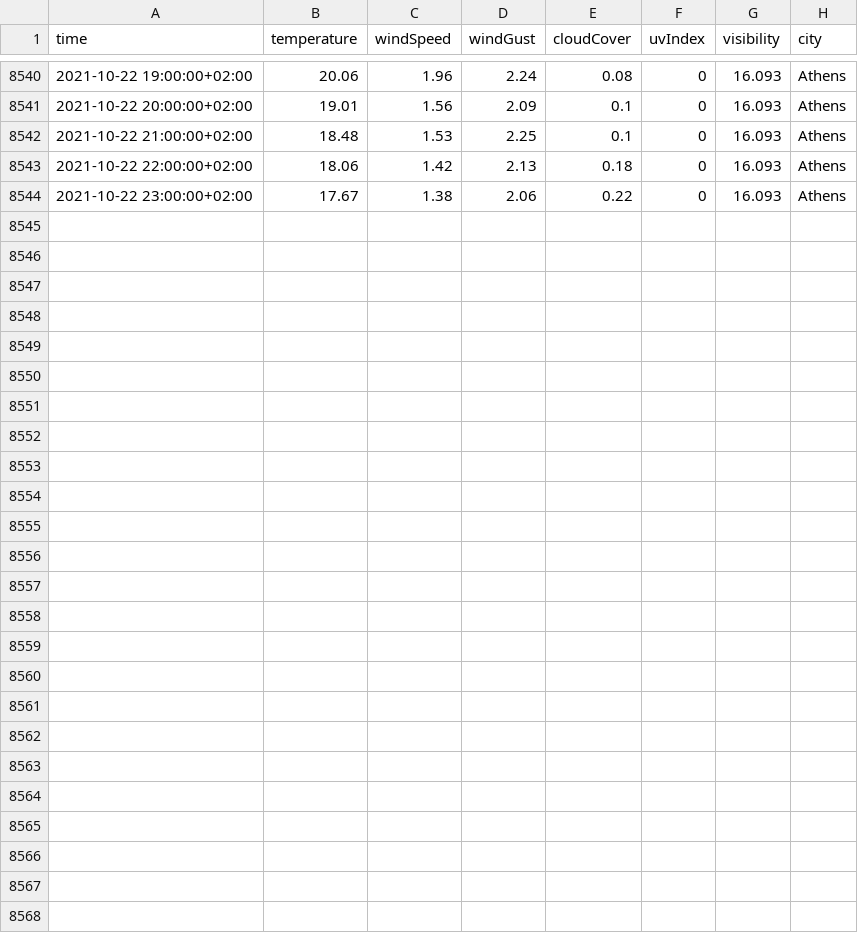
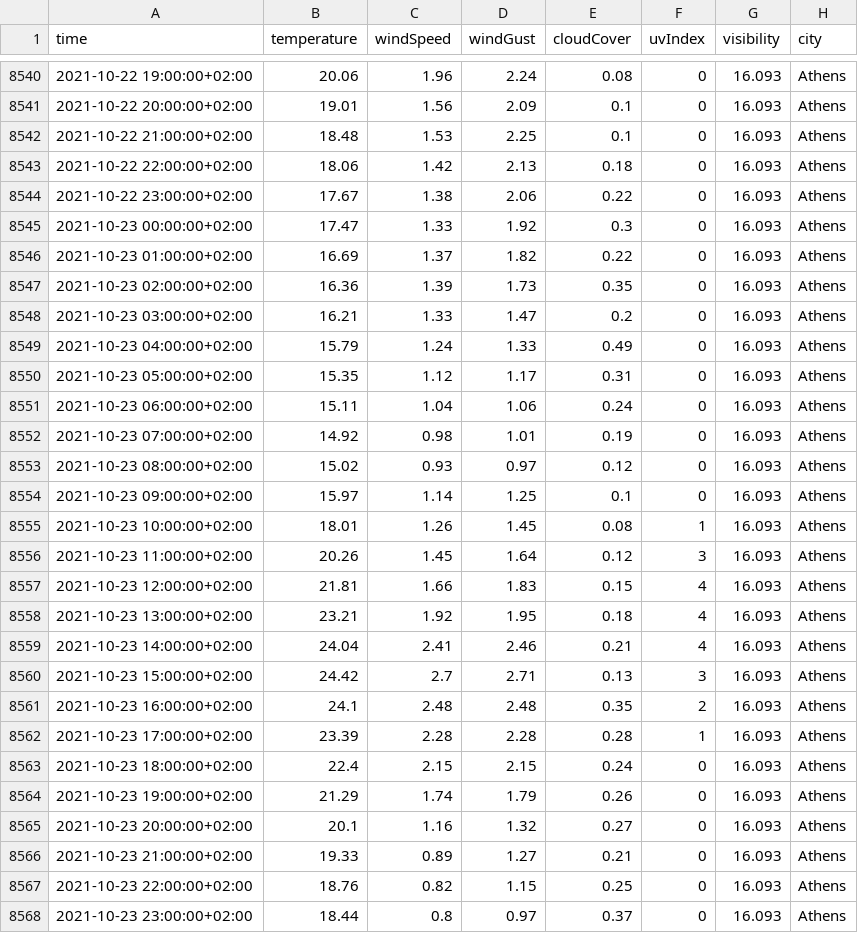
Before and after one commit to ThanosPourikis/Thesis, a CSV file: datasets/weather_data/Athens.csv, drawn as a sheet; only a part is shown, gaps mark what is left out; the diff names each change by its address in the sheet, - before the commit and + after, or states it on an @@ line.

```diff
--- a/datasets/weather_data/Athens.csv
+++ b/datasets/weather_data/Athens.csv
+row 8545: 2021-10-23 00:00:00+02:00 | 17.47 | 1.33 | 1.92 | 0.3 | 0 | 16.093 | Athens
+row 8546: 2021-10-23 01:00:00+02:00 | 16.69 | 1.37 | 1.82 | 0.22 | 0 | 16.093 | Athens
+row 8547: 2021-10-23 02:00:00+02:00 | 16.36 | 1.39 | 1.73 | 0.35 | 0 | 16.093 | Athens
+row 8548: 2021-10-23 03:00:00+02:00 | 16.21 | 1.33 | 1.47 | 0.2 | 0 | 16.093 | Athens
+row 8549: 2021-10-23 04:00:00+02:00 | 15.79 | 1.24 | 1.33 | 0.49 | 0 | 16.093 | Athens
+row 8550: 2021-10-23 05:00:00+02:00 | 15.35 | 1.12 | 1.17 | 0.31 | 0 | 16.093 | Athens
+row 8551: 2021-10-23 06:00:00+02:00 | 15.11 | 1.04 | 1.06 | 0.24 | 0 | 16.093 | Athens
+row 8552: 2021-10-23 07:00:00+02:00 | 14.92 | 0.98 | 1.01 | 0.19 | 0 | 16.093 | Athens
+row 8553: 2021-10-23 08:00:00+02:00 | 15.02 | 0.93 | 0.97 | 0.12 | 0 | 16.093 | Athens
+row 8554: 2021-10-23 09:00:00+02:00 | 15.97 | 1.14 | 1.25 | 0.1 | 0 | 16.093 | Athens
+row 8555: 2021-10-23 10:00:00+02:00 | 18.01 | 1.26 | 1.45 | 0.08 | 1 | 16.093 | Athens
+row 8556: 2021-10-23 11:00:00+02:00 | 20.26 | 1.45 | 1.64 | 0.12 | 3 | 16.093 | Athens
+row 8557: 2021-10-23 12:00:00+02:00 | 21.81 | 1.66 | 1.83 | 0.15 | 4 | 16.093 | Athens
+row 8558: 2021-10-23 13:00:00+02:00 | 23.21 | 1.92 | 1.95 | 0.18 | 4 | 16.093 | Athens
+row 8559: 2021-10-23 14:00:00+02:00 | 24.04 | 2.41 | 2.46 | 0.21 | 4 | 16.093 | Athens
+row 8560: 2021-10-23 15:00:00+02:00 | 24.42 | 2.7 | 2.71 | 0.13 | 3 | 16.093 | Athens
+row 8561: 2021-10-23 16:00:00+02:00 | 24.1 | 2.48 | 2.48 | 0.35 | 2 | 16.093 | Athens
+row 8562: 2021-10-23 17:00:00+02:00 | 23.39 | 2.28 | 2.28 | 0.28 | 1 | 16.093 | Athens
+row 8563: 2021-10-23 18:00:00+02:00 | 22.4 | 2.15 | 2.15 | 0.24 | 0 | 16.093 | Athens
+row 8564: 2021-10-23 19:00:00+02:00 | 21.29 | 1.74 | 1.79 | 0.26 | 0 | 16.093 | Athens
+row 8565: 2021-10-23 20:00:00+02:00 | 20.1 | 1.16 | 1.32 | 0.27 | 0 | 16.093 | Athens
+row 8566: 2021-10-23 21:00:00+02:00 | 19.33 | 0.89 | 1.27 | 0.21 | 0 | 16.093 | Athens
+row 8567: 2021-10-23 22:00:00+02:00 | 18.76 | 0.82 | 1.15 | 0.25 | 0 | 16.093 | Athens
+row 8568: 2021-10-23 23:00:00+02:00 | 18.44 | 0.8 | 0.97 | 0.37 | 0 | 16.093 | Athens
```
Also changed, not shown: datasets/weather_data/Hraklio.csv, datasets/weather_data/Larissa.csv, 11 other files.
